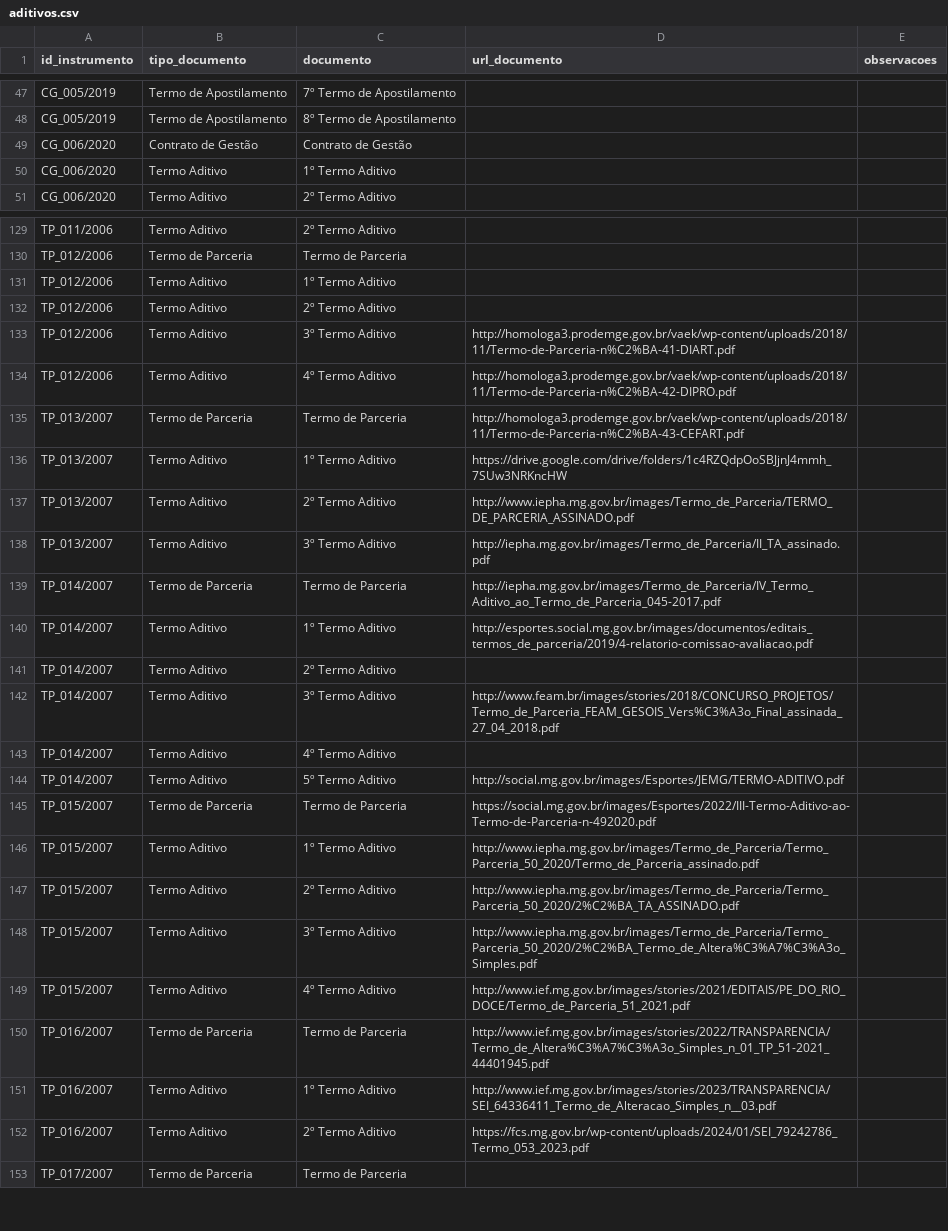
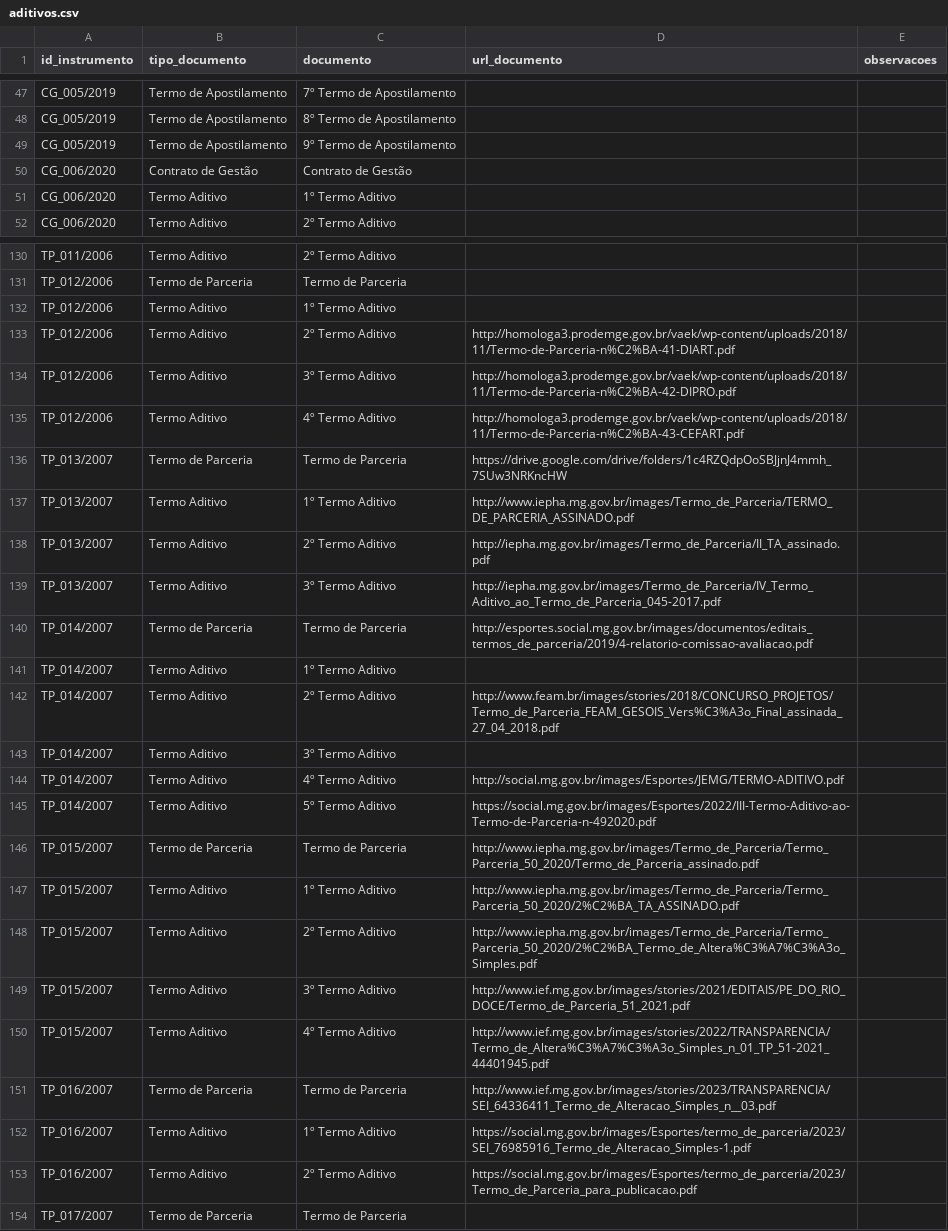
Before and after one commit to transparencia-mg/termos-parceria-contratos-gestao, a CSV file: dataset/data/aditivos.csv, drawn as a sheet; only a part is shown, gaps mark what is left out; removed rows and columns are numbered as before the commit, all else as after; the diff covers the shown part only; the diff names each change by its address in the sheet, - before the commit and + after, or states it on an @@ line.

```diff
--- a/dataset/data/aditivos.csv
+++ b/dataset/data/aditivos.csv
+row 49: CG_005/2019 | Termo de Apostilamento | 9º Termo de Apostilamento
-D133 (url_documento): (empty)
+D133 (url_documento): http://homologa3.prodemge.gov.br/vaek/wp-content/uploads/2018/11/Termo-de-Parceria-n%C2%BA-41-DIART.pdf
-D134 (url_documento): http://homologa3.prodemge.gov.br/vaek/wp-content/uploads/2018/11/Termo-de-Parceria-n%C2%BA-41-DIART.pdf
+D134 (url_documento): http://homologa3.prodemge.gov.br/vaek/wp-content/uploads/2018/11/Termo-de-Parceria-n%C2%BA-42-DIPRO.pdf
-D135 (url_documento): http://homologa3.prodemge.gov.br/vaek/wp-content/uploads/2018/11/Termo-de-Parceria-n%C2%BA-42-DIPRO.pdf
+D135 (url_documento): http://homologa3.prodemge.gov.br/vaek/wp-content/uploads/2018/11/Termo-de-Parceria-n%C2%BA-43-CEFART.pdf
-D136 (url_documento): http://homologa3.prodemge.gov.br/vaek/wp-content/uploads/2018/11/Termo-de-Parceria-n%C2%BA-43-CEFART.pdf
+D136 (url_documento): https://drive.google.com/drive/folders/1c4RZQdpOoSBJjnJ4mmh_7SUw3NRKncHW
-D137 (url_documento): https://drive.google.com/drive/folders/1c4RZQdpOoSBJjnJ4mmh_7SUw3NRKncHW
+D137 (url_documento): http://www.iepha.mg.gov.br/images/Termo_de_Parceria/TERMO_DE_PARCERIA_ASSINADO.pdf
-D138 (url_documento): http://www.iepha.mg.gov.br/images/Termo_de_Parceria/TERMO_DE_PARCERIA_ASSINADO.pdf
+D138 (url_documento): http://iepha.mg.gov.br/images/Termo_de_Parceria/II_TA_assinado.pdf
-D139 (url_documento): http://iepha.mg.gov.br/images/Termo_de_Parceria/II_TA_assinado.pdf
+D139 (url_documento): http://iepha.mg.gov.br/images/Termo_de_Parceria/IV_Termo_Aditivo_ao_Termo_de_Parceria_045-2017.pdf
-D140 (url_documento): http://iepha.mg.gov.br/images/Termo_de_Parceria/IV_Termo_Aditivo_ao_Termo_de_Parceria_045-2017.pdf
+D140 (url_documento): http://esportes.social.mg.gov.br/images/documentos/editais_termos_de_parceria/2019/4-relatorio-comissao-avaliacao.pdf
-row 140: TP_014/2007 | Termo Aditivo | 1º Termo Aditivo | http://esportes.social.mg.gov.br/images/documentos/editais_termos_de_parceria/2019/4-relatorio-comissao-avaliacao.pdf
-C141 (documento): 2º Termo Aditivo
+C141 (documento): 1º Termo Aditivo
-C142 (documento): 3º Termo Aditivo
+C142 (documento): 2º Termo Aditivo
-C143 (documento): 4º Termo Aditivo
+C143 (documento): 3º Termo Aditivo
-C144 (documento): 5º Termo Aditivo
+C144 (documento): 4º Termo Aditivo
+row 145: TP_014/2007 | Termo Aditivo | 5º Termo Aditivo | https://social.mg.gov.br/images/Esportes/2022/III-Termo-Aditivo-ao-Termo-de-Parceria-n-492020.pdf
-D146 (url_documento): https://social.mg.gov.br/images/Esportes/2022/III-Termo-Aditivo-ao-Termo-de-Parceria-n-492020.pdf
+D146 (url_documento): http://www.iepha.mg.gov.br/images/Termo_de_Parceria/Termo_Parceria_50_2020/Termo_de_Parceria_assinado.pdf
-D147 (url_documento): http://www.iepha.mg.gov.br/images/Termo_de_Parceria/Termo_Parceria_50_2020/Termo_de_Parceria_assinado.pdf
+D147 (url_documento): http://www.iepha.mg.gov.br/images/Termo_de_Parceria/Termo_Parceria_50_2020/2%C2%BA_TA_ASSINADO.pdf
-D148 (url_documento): http://www.iepha.mg.gov.br/images/Termo_de_Parceria/Termo_Parceria_50_2020/2%C2%BA_TA_ASSINADO.pdf
+D148 (url_documento): http://www.iepha.mg.gov.br/images/Termo_de_Parceria/Termo_Parceria_50_2020/2%C2%BA_Termo_de_Altera%C3%A7%C3%A3o_Simples.pdf
-D149 (url_documento): http://www.iepha.mg.gov.br/images/Termo_de_Parceria/Termo_Parceria_50_2020/2%C2%BA_Termo_de_Altera%C3%A7%C3%A3o_Simples.pdf
+D149 (url_documento): http://www.ief.mg.gov.br/images/stories/2021/EDITAIS/PE_DO_RIO_DOCE/Termo_de_Parceria_51_2021.pdf
-D150 (url_documento): http://www.ief.mg.gov.br/images/stories/2021/EDITAIS/PE_DO_RIO_DOCE/Termo_de_Parceria_51_2021.pdf
+D150 (url_documento): http://www.ief.mg.gov.br/images/stories/2022/TRANSPARENCIA/Termo_de_Altera%C3%A7%C3%A3o_Simples_n_01_TP_51-2021_44401945.pdf
-D151 (url_documento): http://www.ief.mg.gov.br/images/stories/2022/TRANSPARENCIA/Termo_de_Altera%C3%A7%C3%A3o_Simples_n_01_TP_51-2021_44401945.pdf
+D151 (url_documento): http://www.ief.mg.gov.br/images/stories/2023/TRANSPARENCIA/SEI_64336411_Termo_de_Alteracao_Simples_n__03.pdf
-D152 (url_documento): http://www.ief.mg.gov.br/images/stories/2023/TRANSPARENCIA/SEI_64336411_Termo_de_Alteracao_Simples_n__03.pdf
+D152 (url_documento): https://social.mg.gov.br/images/Esportes/termo_de_parceria/2023/SEI_76985916_Termo_de_Alteracao_Simples-1.pdf
-D153 (url_documento): https://fcs.mg.gov.br/wp-content/uploads/2024/01/SEI_79242786_Termo_053_2023.pdf
+D153 (url_documento): https://social.mg.gov.br/images/Esportes/termo_de_parceria/2023/Termo_de_Parceria_para_publicacao.pdf
```
Also changed, not shown: 2 added rows, 1 moved row and 7 edited cells elsewhere in this file, dataset/data/repasses.csv, dataset/data/termo-parceria-contrato-gestao.csv, 1 other file.
